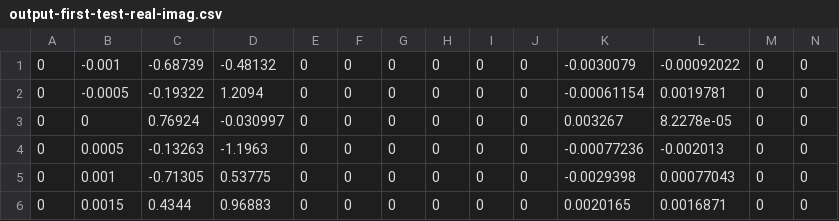
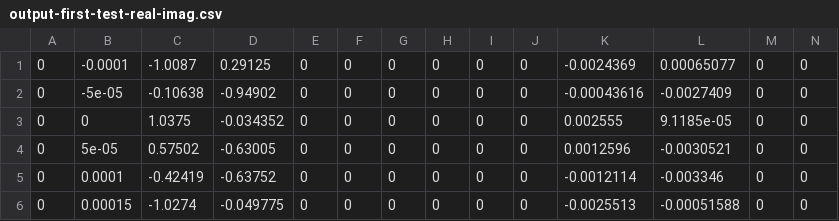
Before and after one commit to 00ste/em-field-on-multilayer, a CSV file: output-first-test-real-imag.csv, drawn as a sheet; only a part is shown; the diff covers the shown part only.

```diff
--- a/output-first-test-real-imag.csv
+++ b/output-first-test-real-imag.csv
@@ -1,6 +1,6 @@
-           0;      -0.001;    -0.68739;    -0.48132;           0;           0;           0;           0;           0;           0;  -0.0030079; -0.00092022;           0;           0;
-           0;     -0.0005;    -0.19322;      1.2094;           0;           0;           0;           0;           0;           0; -0.00061154;   0.0019781;           0;           0;
-           0;           0;     0.76924;   -0.030997;           0;           0;           0;           0;           0;           0;    0.003267;  8.2278e-05;           0;           0;
-           0;      0.0005;    -0.13263;     -1.1963;           0;           0;           0;           0;           0;           0; -0.00077236;   -0.002013;           0;           0;
-           0;       0.001;    -0.71305;     0.53775;           0;           0;           0;           0;           0;           0;  -0.0029398;  0.00077043;           0;           0;
-           0;      0.0015;      0.4344;     0.96883;           0;           0;           0;           0;           0;           0;   0.0020165;   0.0016871;           0;           0;
+           0;     -0.0001;     -1.0087;     0.29125;           0;           0;           0;           0;           0;           0;  -0.0024369;  0.00065077;           0;           0;
+           0;      -5e-05;    -0.10638;    -0.94902;           0;           0;           0;           0;           0;           0; -0.00043616;  -0.0027409;           0;           0;
+           0;           0;      1.0375;   -0.034352;           0;           0;           0;           0;           0;           0;    0.002555;  9.1185e-05;           0;           0;
+           0;       5e-05;     0.57502;    -0.63005;           0;           0;           0;           0;           0;           0;   0.0012596;  -0.0030521;           0;           0;
+           0;      0.0001;    -0.42419;    -0.63752;           0;           0;           0;           0;           0;           0;  -0.0012114;   -0.003346;           0;           0;
+           0;     0.00015;     -1.0274;   -0.049775;           0;           0;           0;           0;           0;           0;  -0.0025513; -0.00051588;           0;           0;
```
Also changed, not shown: 75 edited cells elsewhere in this file, 7 other files.
